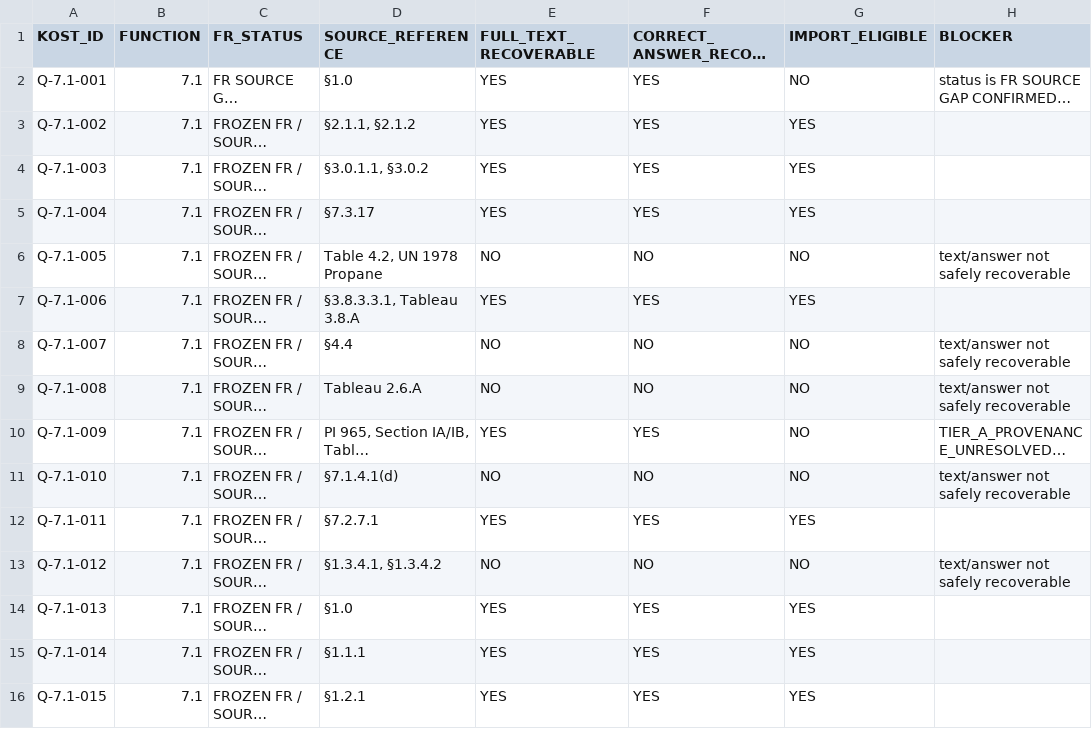
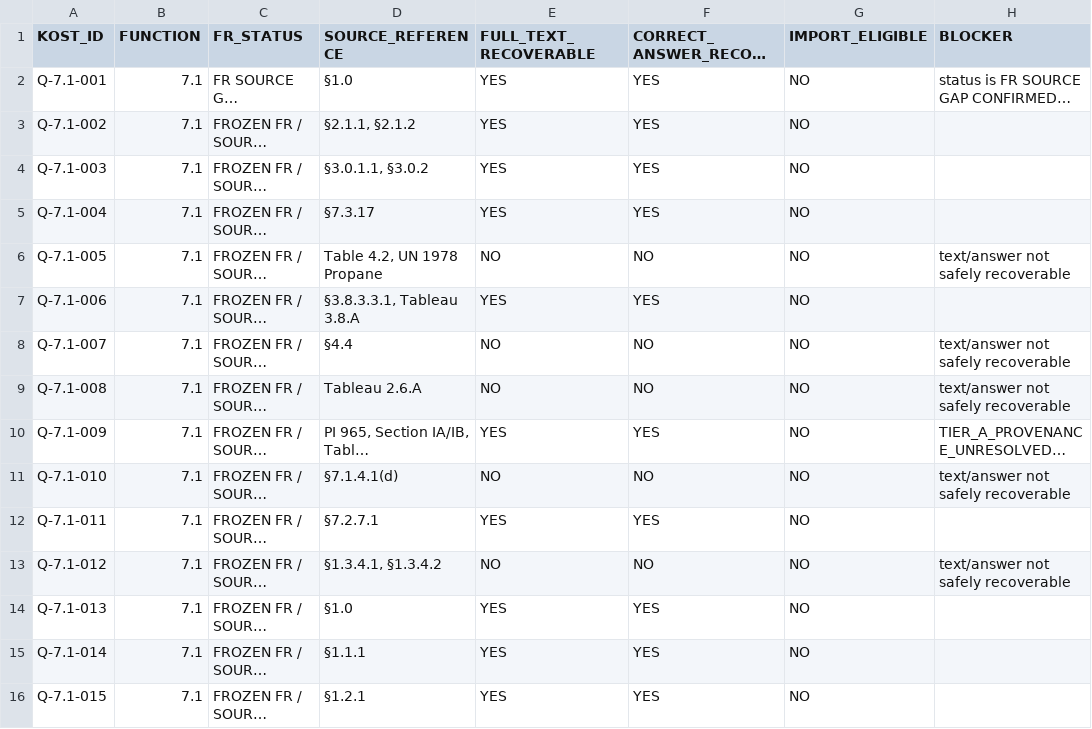
Before and after one commit to relaxsaadi/cbta, a CSV file: docs/DGR_V2_IMPORT_CANDIDATES_AFTER_RECONCILIATION.csv, drawn as a sheet; only a part is shown; long unchanged cells end in …; the diff covers the shown part only; the diff names each change by its address in the sheet, - before the commit and + after, or states it on an @@ line.

Commit message:
fix(dgr): fail-close 134 unverifiable Tier-A import candidates across 7.1-7.10

```diff
--- a/docs/DGR_V2_IMPORT_CANDIDATES_AFTER_RECONCILIATION.csv
+++ b/docs/DGR_V2_IMPORT_CANDIDATES_AFTER_RECONCILIATION.csv
-G3:G5 (IMPORT_ELIGIBLE): YES
+G3:G5 (IMPORT_ELIGIBLE): NO
-G7 (IMPORT_ELIGIBLE): YES
+G7 (IMPORT_ELIGIBLE): NO
-G12 (IMPORT_ELIGIBLE): YES
+G12 (IMPORT_ELIGIBLE): NO
-G14:G16 (IMPORT_ELIGIBLE): YES
+G14:G16 (IMPORT_ELIGIBLE): NO
```
Also changed, not shown: 126 edited cells elsewhere in this file.
